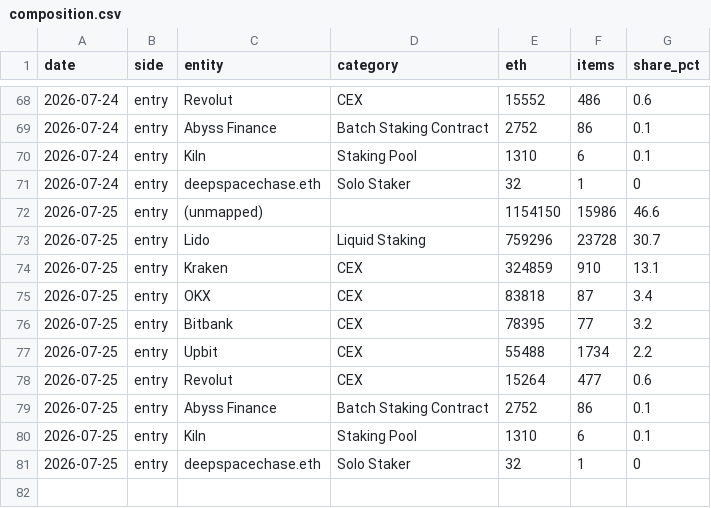
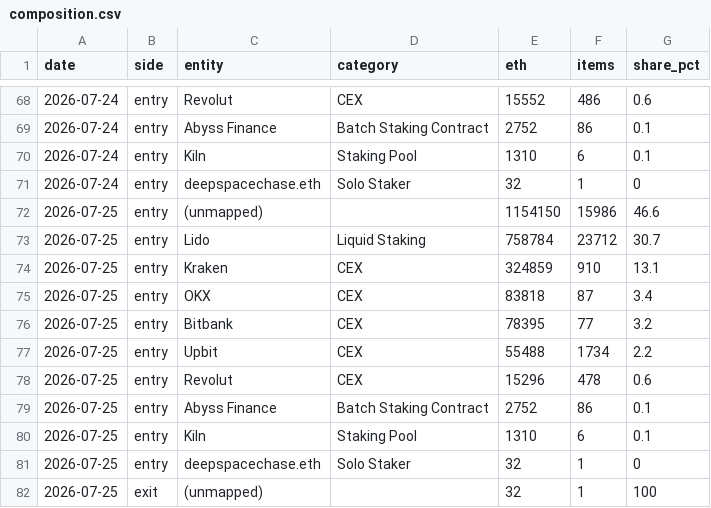
Before and after one commit to jeremyanichols/exit-watch-site, a CSV file: data/composition.csv, drawn as a sheet; only a part is shown, gaps mark what is left out.

```diff
--- a/data/composition.csv
+++ b/data/composition.csv
@@ -72,3 +72,3 @@ date,side,entity,category,eth,items,share_pct
 2026-07-25,entry,(unmapped),,1154150,15986,46.6
-2026-07-25,entry,Lido,Liquid Staking,759296,23728,30.7
+2026-07-25,entry,Lido,Liquid Staking,758784,23712,30.7
 2026-07-25,entry,Kraken,CEX,324859,910,13.1
@@ -77,3 +77,3 @@ date,side,entity,category,eth,items,share_pct
 2026-07-25,entry,Upbit,CEX,55488,1734,2.2
-2026-07-25,entry,Revolut,CEX,15264,477,0.6
+2026-07-25,entry,Revolut,CEX,15296,478,0.6
 2026-07-25,entry,Abyss Finance,Batch Staking Contract,2752,86,0.1
@@ -81 +81,2 @@ date,side,entity,category,eth,items,share_pct
 2026-07-25,entry,deepspacechase.eth,Solo Staker,32,1,0
+2026-07-25,exit,(unmapped),,32,1,100
```
Also changed, not shown: 4 other files.
